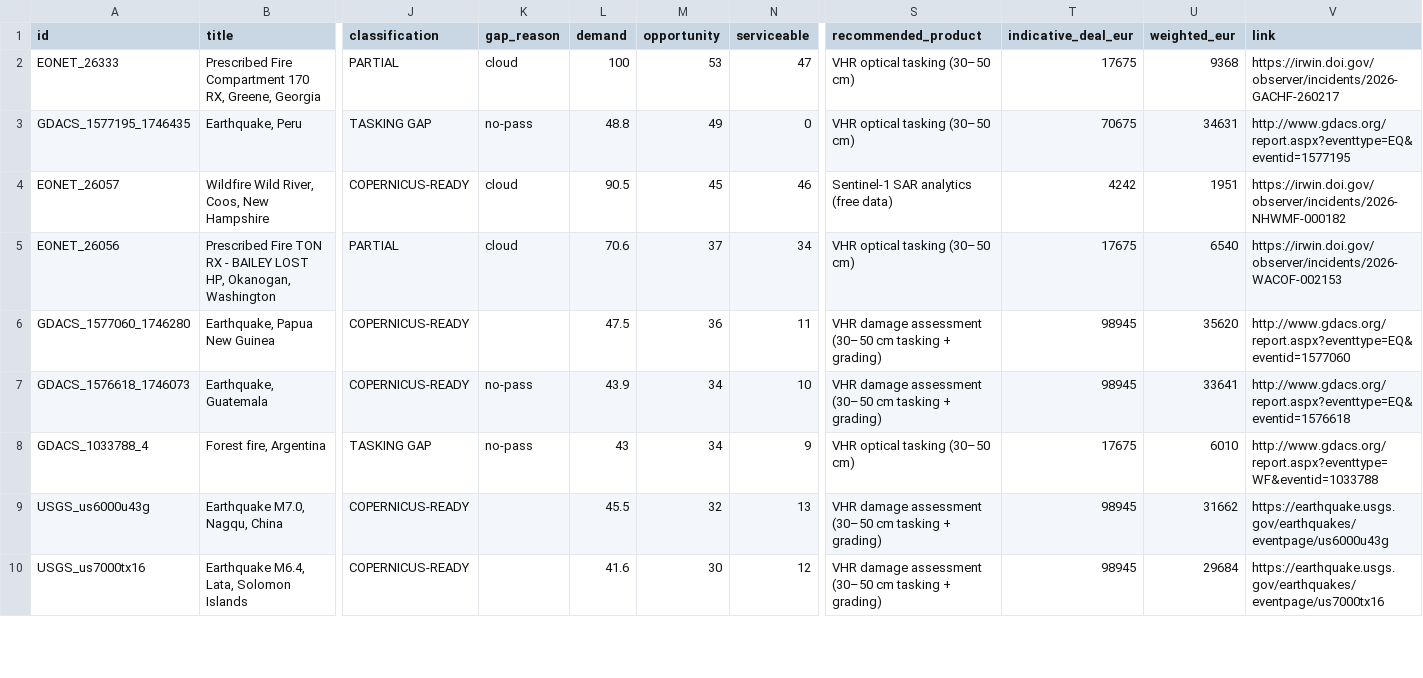
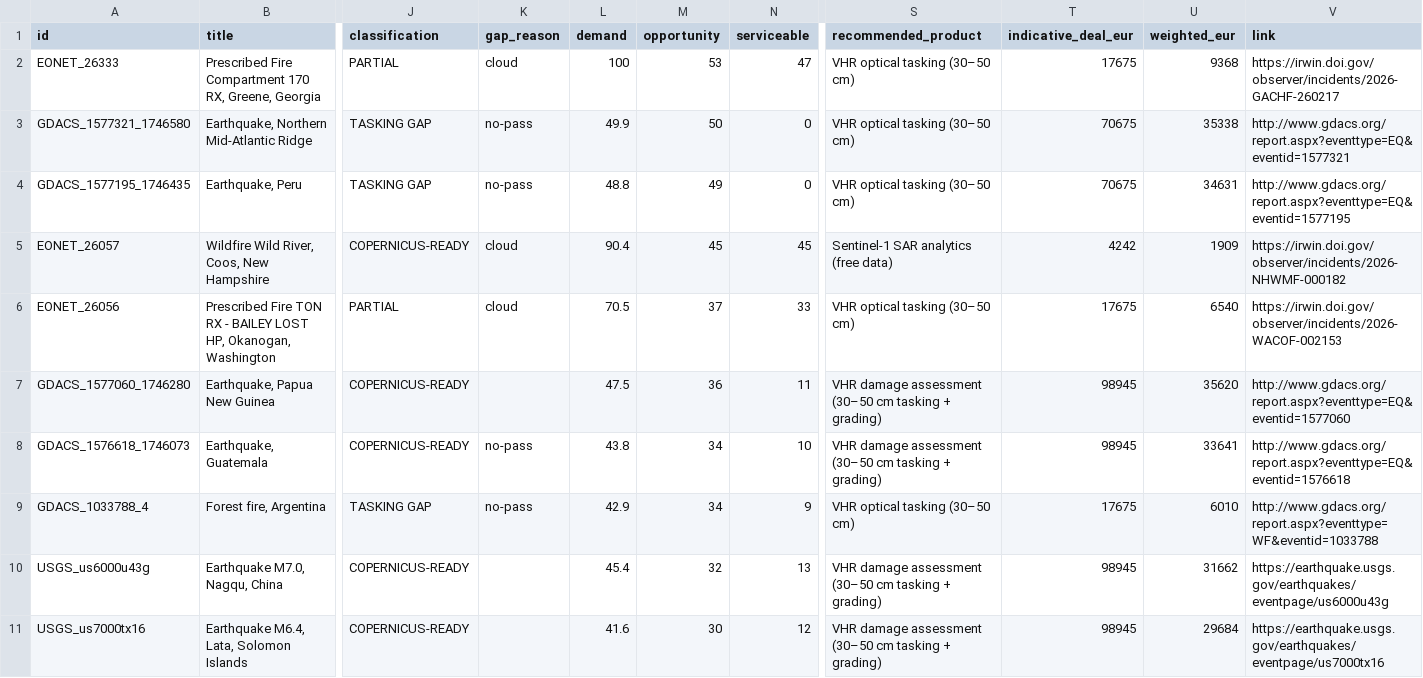
Before and after one commit to dchichorro/terrasignal, a CSV file: public/data/leads-global-45.csv, drawn as a sheet; only a part is shown, gaps mark what is left out; addresses are those after the commit; rows hold the shown columns only; the diff covers the shown part only; the diff names each change by its address in the sheet, - before the commit and + after, or states it on an @@ line.

```diff
--- a/public/data/leads-global-45.csv
+++ b/public/data/leads-global-45.csv
+row 3: GDACS_1577321_1746580 | Earthquake, Northern Mid-Atlantic Ridge | TASKING GAP | no-pass | 49.9 | 50 | 0 | VHR optical tasking (30–50 cm) | 70675 | 35338 | http://www.gdacs.org/report.aspx?eventtype=EQ&eventid=1577321
-L5 (demand): 90.5
+L5 (demand): 90.4
-N5 (serviceable): 46
+N5 (serviceable): 45
-U5 (weighted_eur): 1951
+U5 (weighted_eur): 1909
-L6 (demand): 70.6
+L6 (demand): 70.5
-N6 (serviceable): 34
+N6 (serviceable): 33
-L8 (demand): 43.9
+L8 (demand): 43.8
-L9 (demand): 43
+L9 (demand): 42.9
-L10 (demand): 45.5
+L10 (demand): 45.4
```
Also changed, not shown: 2 added rows, 3 removed rows and 22 edited cells elsewhere in this file, public/data/leads-eu-30.csv, public/data/leads-eu-45.csv, 10 other files.
